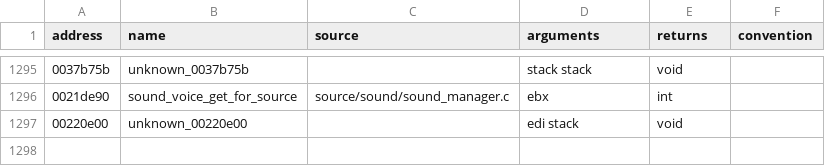
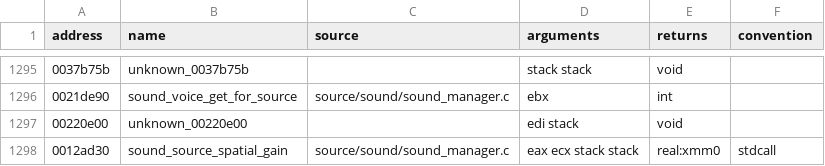
Before and after one commit to stevencol/halo-2-universal, a CSV file: symbols/functions.csv, drawn as a sheet; only a part is shown, gaps mark what is left out.

```diff
--- a/symbols/functions.csv
+++ b/symbols/functions.csv
@@ -1297 +1297,2 @@ address,name,source,arguments,returns,convention
 00220e00,unknown_00220e00,,edi stack,void
+0012ad30,sound_source_spatial_gain,source/sound/sound_manager.c,eax ecx stack stack,real:xmm0,stdcall
```
Also changed, not shown: 5 other files.
